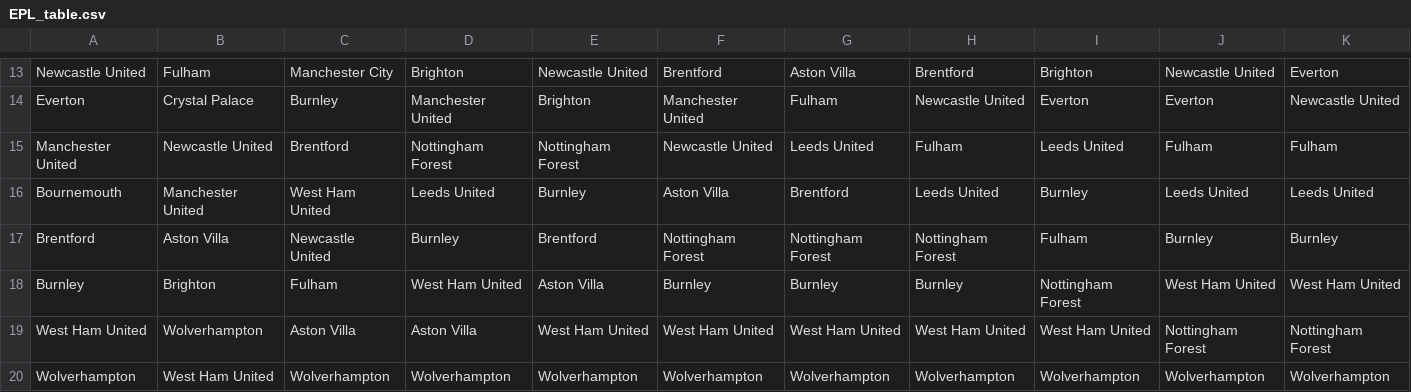
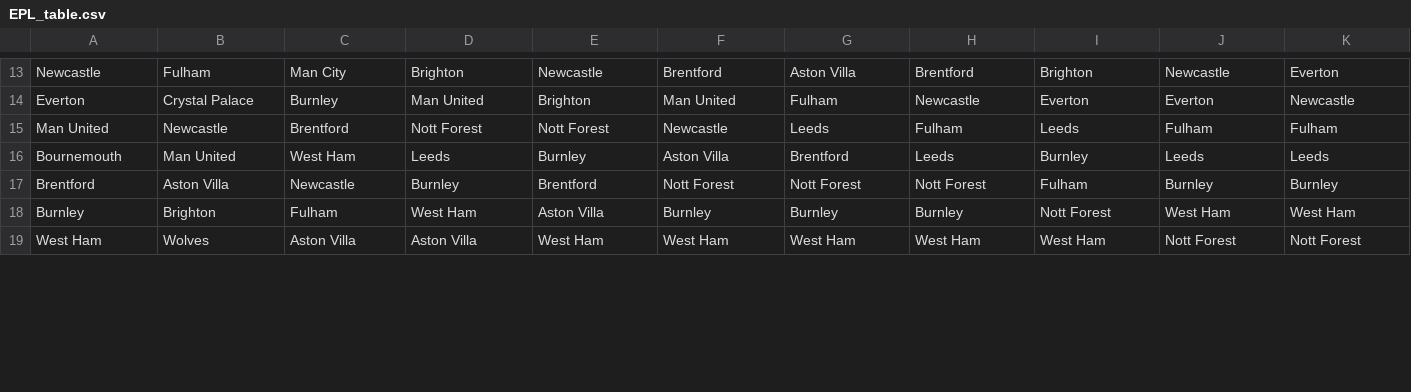
Before and after one commit to SimRaina/DataAnalysis, a CSV file: mplsoccer/EPL_table.csv, drawn as a sheet; only a part is shown, gaps mark what is left out; removed rows and columns are numbered as before the commit, all else as after; the diff covers the shown part only; the diff names each change by its address in the sheet, - before the commit and + after, or states it on an @@ line.

```diff
--- a/mplsoccer/EPL_table.csv
+++ b/mplsoccer/EPL_table.csv
-A13: Newcastle United
+A13: Newcastle
-C13: Manchester City
+C13: Man City
-E13: Newcastle United
+E13: Newcastle
-J13: Newcastle United
+J13: Newcastle
-D14: Manchester United
+D14: Man United
-F14: Manchester United
+F14: Man United
-H14: Newcastle United
+H14: Newcastle
-K14: Newcastle United
+K14: Newcastle
-A15: Manchester United
+A15: Man United
-B15: Newcastle United
+B15: Newcastle
-D15: Nottingham Forest
+D15: Nott Forest
-E15: Nottingham Forest
+E15: Nott Forest
-F15: Newcastle United
+F15: Newcastle
-G15: Leeds United
+G15: Leeds
-I15: Leeds United
+I15: Leeds
-B16: Manchester United
+B16: Man United
-C16: West Ham United
+C16: West Ham
-D16: Leeds United
+D16: Leeds
-H16: Leeds United
+H16: Leeds
-J16: Leeds United
+J16: Leeds
-K16: Leeds United
+K16: Leeds
-C17: Newcastle United
+C17: Newcastle
-F17: Nottingham Forest
+F17: Nott Forest
-G17: Nottingham Forest
+G17: Nott Forest
-H17: Nottingham Forest
+H17: Nott Forest
-D18: West Ham United
+D18: West Ham
-I18: Nottingham Forest
+I18: Nott Forest
-J18: West Ham United
+J18: West Ham
-K18: West Ham United
+K18: West Ham
-row 19: West Ham United | Wolverhampton | Aston Villa | Aston Villa | West Ham United | West Ham United | West Ham United | West Ham United | West Ham United | Nottingham Forest | Nottingham Forest
-row 20: Wolverhampton | West Ham United | Wolverhampton | Wolverhampton | Wolverhampton | Wolverhampton | Wolverhampton | Wolverhampton | Wolverhampton | Wolverhampton | Wolverhampton
+row 19: West Ham | Wolves | Aston Villa | Aston Villa | West Ham | West Ham | West Ham | West Ham | West Ham | Nott Forest | Nott Forest
```
Also changed, not shown: 1 added row and 31 edited cells elsewhere in this file, 2 other files.
